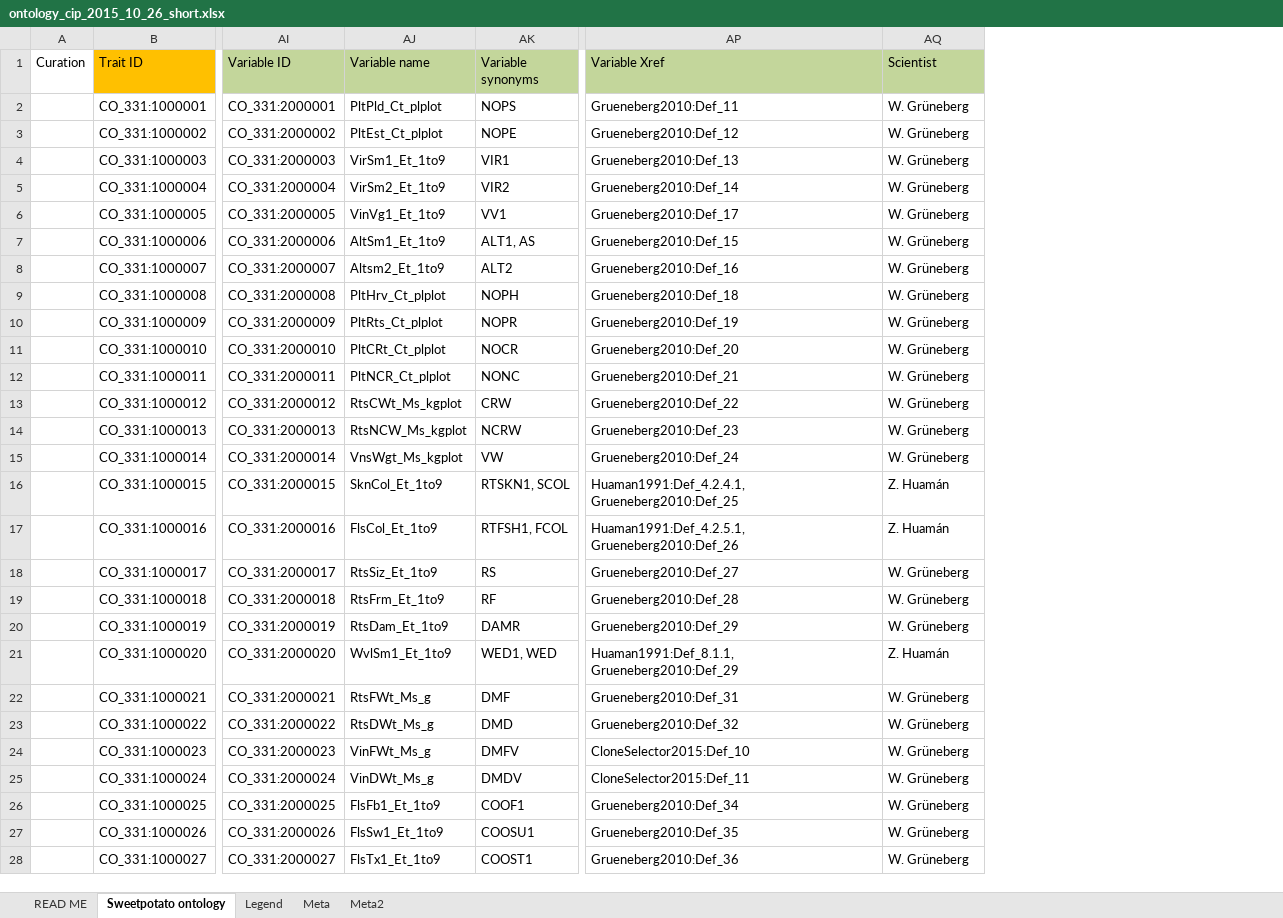
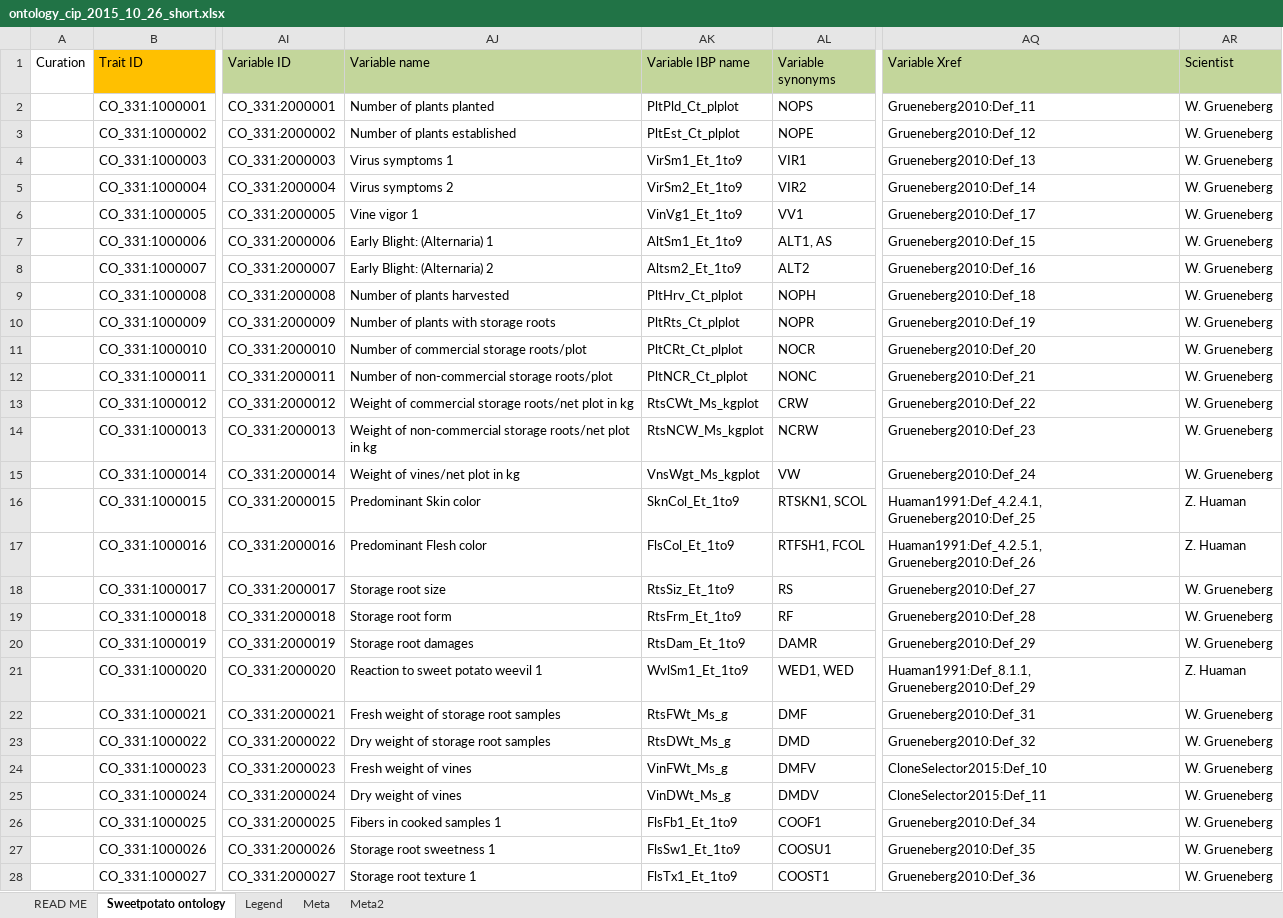
Before and after one commit to Planteome/CO_331-sweetpotato-traits, an Excel workbook: ontology_cip_2015_10_26_short.xlsx, sheet Sweetpotato ontology, drawn as a sheet; only a part is shown, gaps mark what is left out; values as stored, in another font and other column widths than the file's, no borders; addresses are those after the commit; the diff covers the shown part only; the diff names each change by its address in the sheet, - before the commit and + after, or states it on an @@ line.

Commit message:
Update variable name and synonyms

```diff
--- a/ontology_cip_2015_10_26_short.xlsx (sheet Sweetpotato ontology)
+++ b/ontology_cip_2015_10_26_short.xlsx (sheet Sweetpotato ontology)
+column AJ (Variable name), rows 2-28: Number of plants planted | Number of plants established | Virus symptoms 1 | Virus symptoms 2 | Vine vigor 1 | Early Blight: (Alternaria) 1 | Early Blight: (Alternaria) 2 | Number of plants harvested | Number of plants with storage roots | Number of commercial storage roots/plot | Number of non-commercial storage roots/plot | Weight of commercial storage roots/net plot in kg | Weight of non-commercial storage roots/net plot in kg | Weight of vines/net plot in kg | Predominant Skin color | Predominant Flesh color | Storage root size | Storage root form | Storage root damages | Reaction to sweet potato weevil 1 | Fresh weight of storage root samples | Dry weight of storage root samples | Fresh weight of vines | Dry weight of vines | Fibers in cooked samples 1 | Storage root sweetness 1 | Storage root texture 1
-AK1: Variable name
+AK1: Variable IBP name
-AR2:AR15 (Scientist): W. Grüneberg
+AR2:AR15 (Scientist): W. Grueneberg
-AR16:AR17 (Scientist): Z. Huamán
+AR16:AR17 (Scientist): Z. Huaman
-AR18:AR20 (Scientist): W. Grüneberg
+AR18:AR20 (Scientist): W. Grueneberg
-AR21 (Scientist): Z. Huamán
+AR21 (Scientist): Z. Huaman
-AR22:AR28 (Scientist): W. Grüneberg
+AR22:AR28 (Scientist): W. Grueneberg
```
Also changed, not shown: 28 edited cells elsewhere in this sheet, 1 other file.
